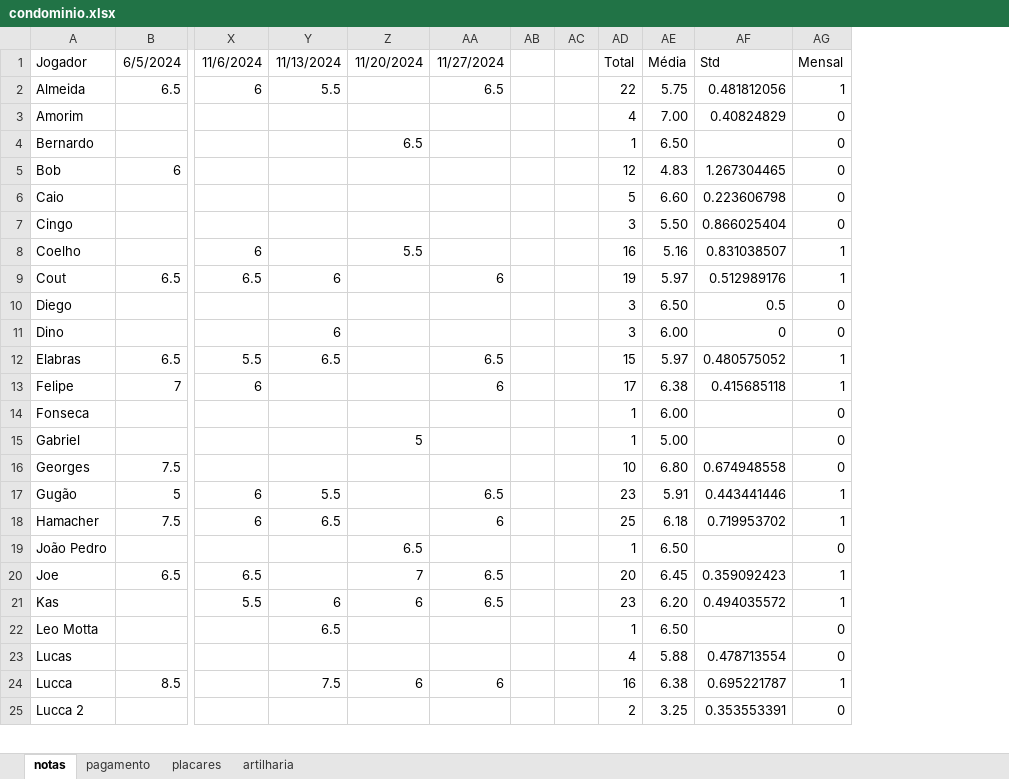
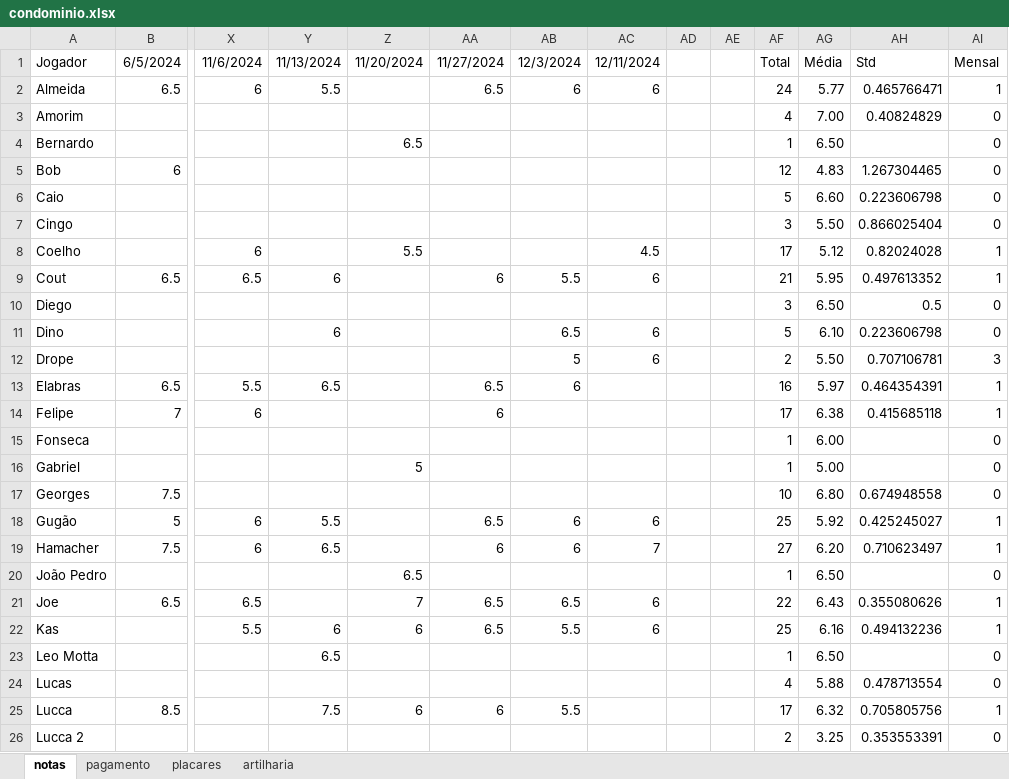
Before and after one commit to PHamacher/dashboard-pelada, an Excel workbook: data/condominio.xlsx, sheet notas, drawn as a sheet; only a part is shown, gaps mark what is left out; values as stored, in another font and other column widths than the file's, no borders; conditional formats not drawn; addresses are those after the commit; rows hold the shown columns only; the diff covers the shown part only; the diff names each change by its address in the sheet, - before the commit and + after, or states it on an @@ line.

```diff
--- a/data/condominio.xlsx (sheet notas)
+++ b/data/condominio.xlsx (sheet notas)
+column AB, rows 1-11: 12/3/2024 | 6 |  |  |  |  |  |  | 5.5 |  | 6.5; rows 13-25: 6 |  |  |  |  | 6 | 6 |  | 6.5 | 5.5 |  |  | 5.5
+column AC, rows 1-11: 12/11/2024 | 6 |  |  |  |  |  | 4.5 | 6 |  | 6; rows 18-22: 6 | 7 |  | 6 | 6
-AF2: 22
+AF2: 24
-AG2: 5.75
+AG2: 5.77
-AH2: 0.481812056
+AH2: 0.465766471
-AF8: 16
+AF8: 17
-AG8: 5.16
+AG8: 5.12
-AH8: 0.831038507
+AH8: 0.82024028
-AF9: 19
+AF9: 21
-AG9: 5.97
+AG9: 5.95
-AH9: 0.512989176
+AH9: 0.497613352
-AF11: 3
+AF11: 5
-AG11: 6.00
+AG11: 6.10
-AH11: 0
+AH11: 0.223606798
+row 12: Drope |  |  |  |  |  | 5 | 6 |  |  | 2 | 5.50 | 0.707106781 | 3
-AF13: 15
+AF13: 16
-AH13: 0.480575052
+AH13: 0.464354391
-AF18: 23
+AF18: 25
-AG18: 5.91
+AG18: 5.92
-AH18: 0.443441446
+AH18: 0.425245027
-AF19: 25
+AF19: 27
-AG19: 6.18
+AG19: 6.20
-AH19: 0.719953702
+AH19: 0.710623497
-AF21: 20
+AF21: 22
-AG21: 6.45
+AG21: 6.43
-AH21: 0.359092423
+AH21: 0.355080626
-AF22: 23
+AF22: 25
-AG22: 6.20
+AG22: 6.16
-AH22: 0.494035572
+AH22: 0.494132236
-AF25: 16
+AF25: 17
-AG25: 6.38
+AG25: 6.32
-AH25: 0.695221787
+AH25: 0.705805756
```
Also changed, not shown: 1 added row and 32 edited cells elsewhere in this sheet, sheet placares, sheet artilharia, sheet pagamento, formulas that keep their value, 1 other file.
